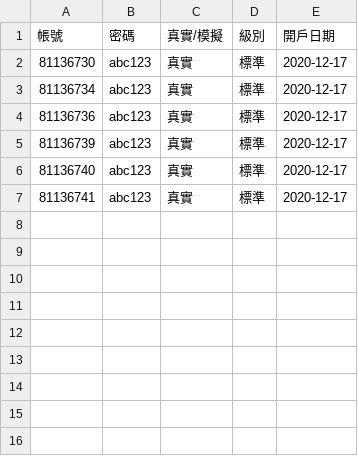
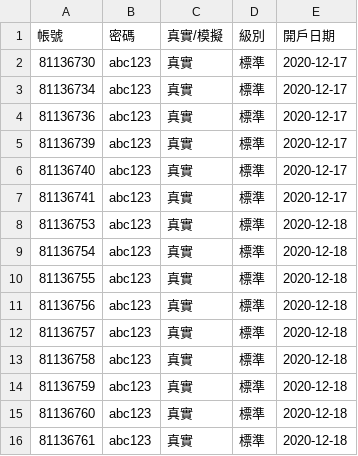
Before and after one commit to yoyohobc/CF_Automation, a CSV file: User_Center/72/帳號列表.csv, drawn as a sheet; the diff names each change by its address in the sheet, - before the commit and + after, or states it on an @@ line.

```diff
--- a/User_Center/72/帳號列表.csv
+++ b/User_Center/72/帳號列表.csv
+row 8: 81136753 | abc123 | 真實 | 標準 | 2020-12-18
+row 9: 81136754 | abc123 | 真實 | 標準 | 2020-12-18
+row 10: 81136755 | abc123 | 真實 | 標準 | 2020-12-18
+row 11: 81136756 | abc123 | 真實 | 標準 | 2020-12-18
+row 12: 81136757 | abc123 | 真實 | 標準 | 2020-12-18
+row 13: 81136758 | abc123 | 真實 | 標準 | 2020-12-18
+row 14: 81136759 | abc123 | 真實 | 標準 | 2020-12-18
+row 15: 81136760 | abc123 | 真實 | 標準 | 2020-12-18
+row 16: 81136761 | abc123 | 真實 | 標準 | 2020-12-18
```
Also changed, not shown: 24 other files.
